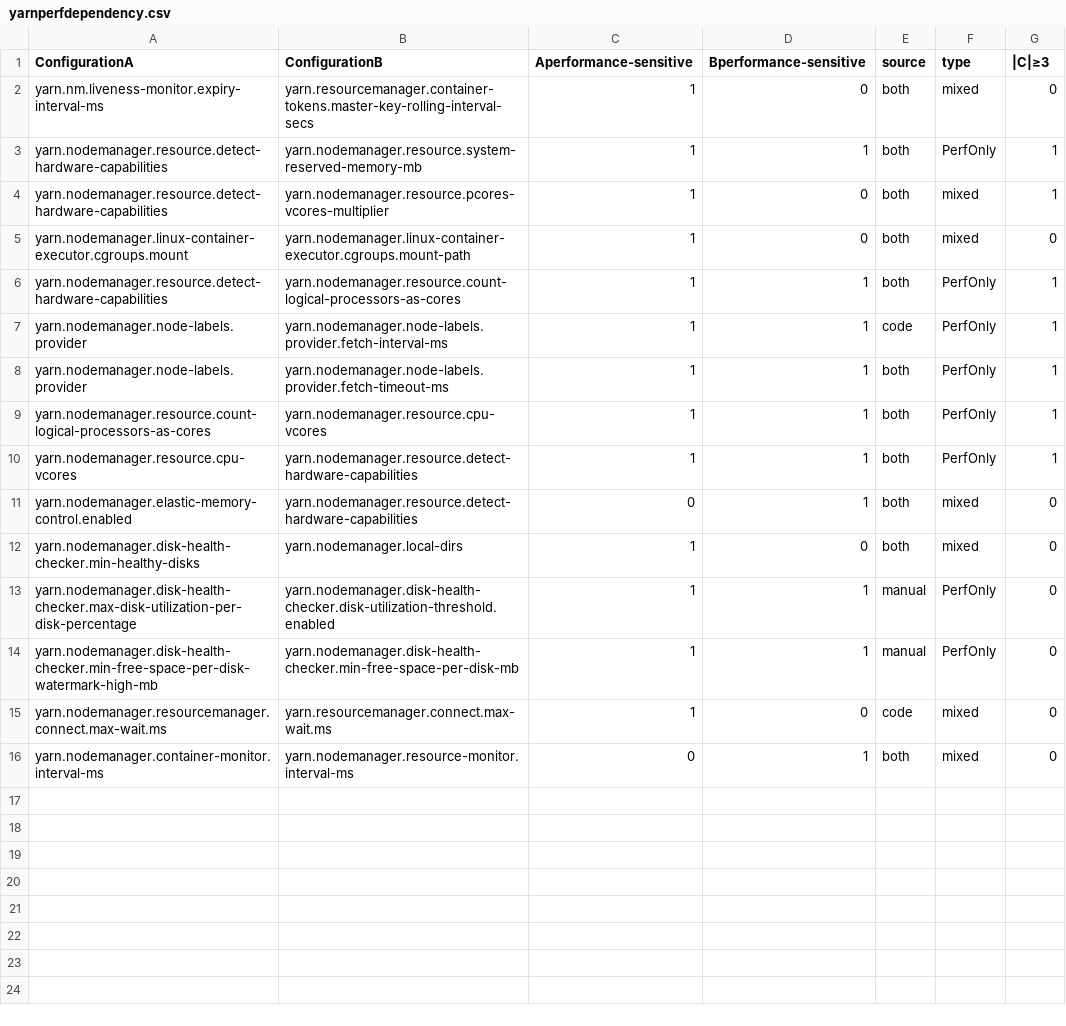
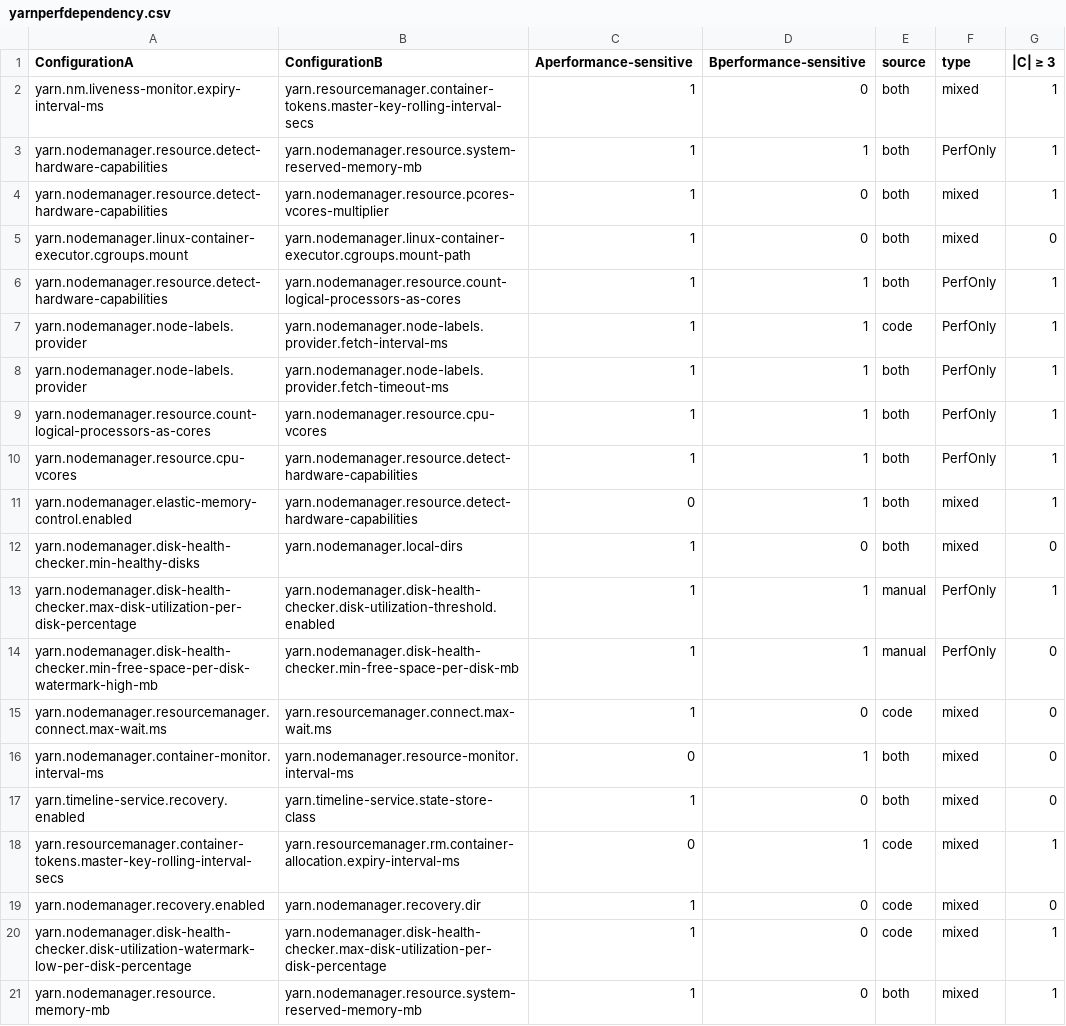
Before and after one commit to W2000ds/The-Same-Only-Differen, a CSV file: dataset/dependency/yarnperfdependency.csv, drawn as a sheet.

```diff
--- a/dataset/dependency/yarnperfdependency.csv
+++ b/dataset/dependency/yarnperfdependency.csv
@@ -1,3 +1,3 @@
-ConfigurationA,ConfigurationB,Aperformance-sensitive,Bperformance-sensitive,source,type,|C|≥3
-yarn.nm.liveness-monitor.expiry-interval-ms,yarn.resourcemanager.container-tokens.master-key-rolling-interval-secs,1,0,both,mixed,0
+ConfigurationA,ConfigurationB,Aperformance-sensitive,Bperformance-sensitive,source,type,|C| ≥ 3
+yarn.nm.liveness-monitor.expiry-interval-ms,yarn.resourcemanager.container-tokens.master-key-rolling-interval-secs,1,0,both,mixed,1
 yarn.nodemanager.resource.detect-hardware-capabilities,yarn.nodemanager.resource.system-reserved-memory-mb,1,1,both,PerfOnly,1
@@ -10,5 +10,5 @@ yarn.nodemanager.resource.count-logical-processors-as-cores,yarn.nodemanager.res
 yarn.nodemanager.resource.cpu-vcores,yarn.nodemanager.resource.detect-hardware-capabilities,1,1,both,PerfOnly,1
-yarn.nodemanager.elastic-memory-control.enabled,yarn.nodemanager.resource.detect-hardware-capabilities,0,1,both,mixed,0
+yarn.nodemanager.elastic-memory-control.enabled,yarn.nodemanager.resource.detect-hardware-capabilities,0,1,both,mixed,1
 yarn.nodemanager.disk-health-checker.min-healthy-disks,yarn.nodemanager.local-dirs,1,0,both,mixed,0
-yarn.nodemanager.disk-health-checker.max-disk-utilization-per-disk-percentage,yarn.nodemanager.disk-health-checker.disk-utilization-threshold.enabled,1,1,manual,PerfOnly,0
+yarn.nodemanager.disk-health-checker.max-disk-utilization-per-disk-percentage,yarn.nodemanager.disk-health-checker.disk-utilization-threshold.enabled,1,1,manual,PerfOnly,1
 yarn.nodemanager.disk-health-checker.min-free-space-per-disk-watermark-high-mb,yarn.nodemanager.disk-health-checker.min-free-space-per-disk-mb,1,1,manual,PerfOnly,0
@@ -16 +16,6 @@ yarn.nodemanager.resourcemanager.connect.max-wait.ms,yarn.resourcemanager.connec
 yarn.nodemanager.container-monitor.interval-ms,yarn.nodemanager.resource-monitor.interval-ms,0,1,both,mixed,0
+yarn.timeline-service.recovery.enabled,yarn.timeline-service.state-store-class,1,0,both,mixed,0
+yarn.resourcemanager.container-tokens.master-key-rolling-interval-secs,yarn.resourcemanager.rm.container-allocation.expiry-interval-ms,0,1,code,mixed,1
+yarn.nodemanager.recovery.enabled,yarn.nodemanager.recovery.dir,1,0,code,mixed,0
+yarn.nodemanager.disk-health-checker.disk-utilization-watermark-low-per-disk-percentage,yarn.nodemanager.disk-health-checker.max-disk-utilization-per-disk-percentage,1,0,code,mixed,1
+yarn.nodemanager.resource.memory-mb,yarn.nodemanager.resource.system-reserved-memory-mb,1,0,both,mixed,1
```
Also changed, not shown: dataset/dependency/hbaseperfdependency.csv, dataset/dependency/hdfsperfdependency.csv, 24 other files.
